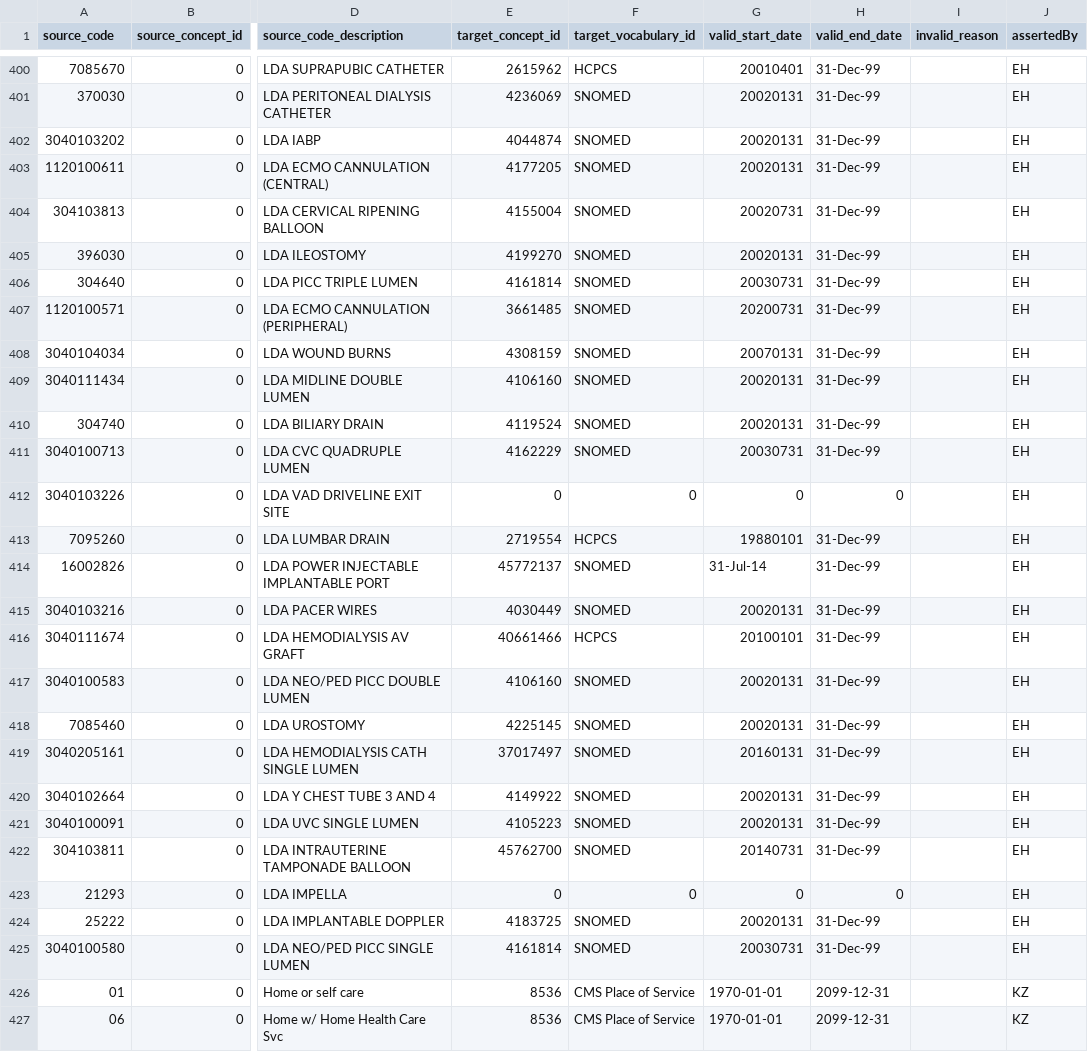
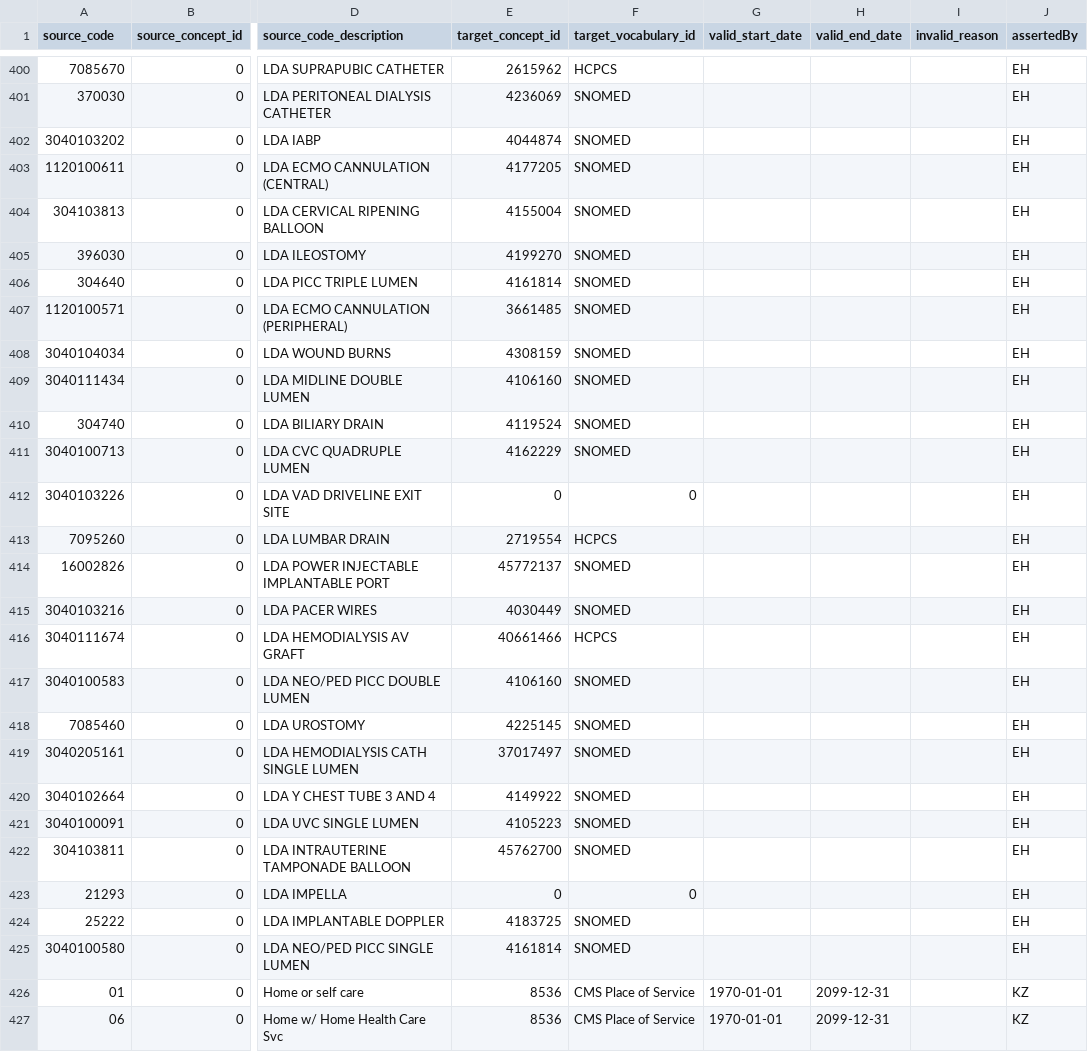
Before and after one commit to TuftsCTSI/stcm, a CSV file: stcm.csv, drawn as a sheet; only a part is shown, gaps mark what is left out; the diff covers the shown part only; the diff names each change by its address in the sheet, - before the commit and + after, or states it on an @@ line.

Commit message:
Remove malformed dates

```diff
--- a/stcm.csv
+++ b/stcm.csv
-G400 (valid_start_date): 20010401
+G400 (valid_start_date): (empty)
-H400:H411 (valid_end_date): 31-Dec-99
+H400:H411 (valid_end_date): (empty)
-G401:G403 (valid_start_date): 20020131
+G401:G403 (valid_start_date): (empty)
-G404 (valid_start_date): 20020731
+G404 (valid_start_date): (empty)
-G405 (valid_start_date): 20020131
+G405 (valid_start_date): (empty)
-G406 (valid_start_date): 20030731
+G406 (valid_start_date): (empty)
-G407 (valid_start_date): 20200731
+G407 (valid_start_date): (empty)
-G408 (valid_start_date): 20070131
+G408 (valid_start_date): (empty)
-G409:G410 (valid_start_date): 20020131
+G409:G410 (valid_start_date): (empty)
-G411 (valid_start_date): 20030731
+G411 (valid_start_date): (empty)
-G412 (valid_start_date): 0
+G412 (valid_start_date): (empty)
-H412 (valid_end_date): 0
+H412 (valid_end_date): (empty)
-G413 (valid_start_date): 19880101
+G413 (valid_start_date): (empty)
-H413:H422 (valid_end_date): 31-Dec-99
+H413:H422 (valid_end_date): (empty)
-G414 (valid_start_date): 31-Jul-14
+G414 (valid_start_date): (empty)
-G415 (valid_start_date): 20020131
+G415 (valid_start_date): (empty)
-G416 (valid_start_date): 20100101
+G416 (valid_start_date): (empty)
-G417:G418 (valid_start_date): 20020131
+G417:G418 (valid_start_date): (empty)
-G419 (valid_start_date): 20160131
+G419 (valid_start_date): (empty)
-G420:G421 (valid_start_date): 20020131
+G420:G421 (valid_start_date): (empty)
-G422 (valid_start_date): 20140731
+G422 (valid_start_date): (empty)
-G423 (valid_start_date): 0
+G423 (valid_start_date): (empty)
-H423 (valid_end_date): 0
+H423 (valid_end_date): (empty)
-G424 (valid_start_date): 20020131
+G424 (valid_start_date): (empty)
-H424:H425 (valid_end_date): 31-Dec-99
+H424:H425 (valid_end_date): (empty)
-G425 (valid_start_date): 20030731
+G425 (valid_start_date): (empty)
```
Also changed, not shown: 108 edited cells elsewhere in this file.
